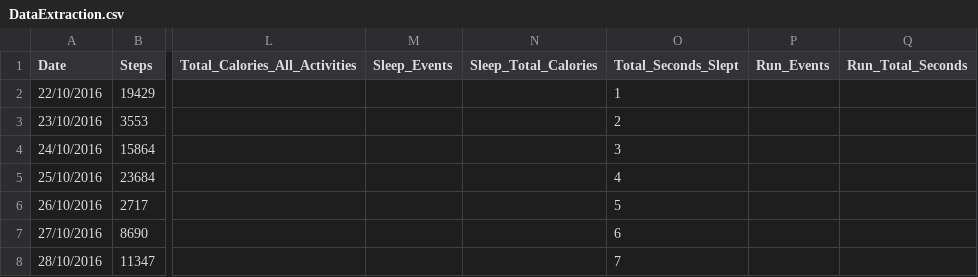
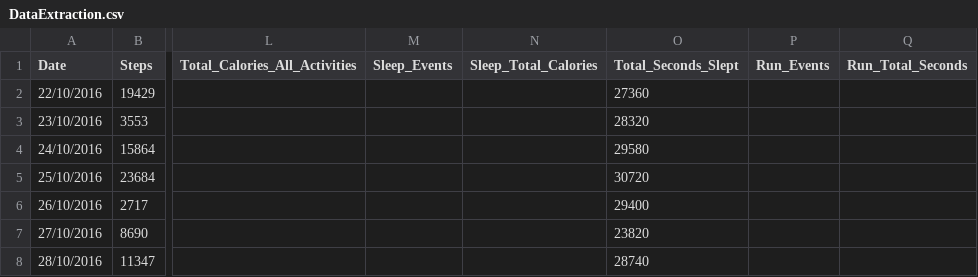
Before and after one commit to jelroyking/group-project, a CSV file: DataExtraction.csv, drawn as a sheet; only a part is shown, gaps mark what is left out; the diff names each change by its address in the sheet, - before the commit and + after, or states it on an @@ line.

Commit message:
Add files via upload

```diff
--- a/DataExtraction.csv
+++ b/DataExtraction.csv
-O2 (Total_Seconds_Slept): 1
+O2 (Total_Seconds_Slept): 27360
-O3 (Total_Seconds_Slept): 2
+O3 (Total_Seconds_Slept): 28320
-O4 (Total_Seconds_Slept): 3
+O4 (Total_Seconds_Slept): 29580
-O5 (Total_Seconds_Slept): 4
+O5 (Total_Seconds_Slept): 30720
-O6 (Total_Seconds_Slept): 5
+O6 (Total_Seconds_Slept): 29400
-O7 (Total_Seconds_Slept): 6
+O7 (Total_Seconds_Slept): 23820
-O8 (Total_Seconds_Slept): 7
+O8 (Total_Seconds_Slept): 28740
```
